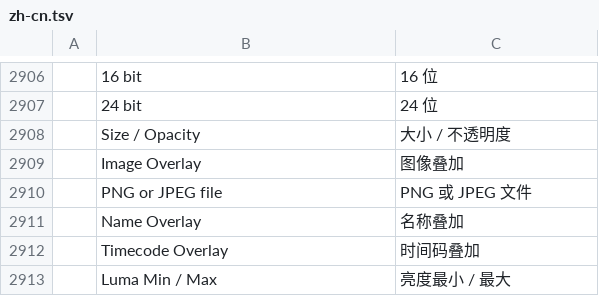
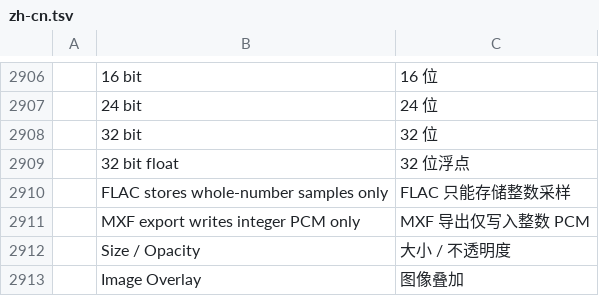
Before and after one commit to 00xJS/filmcraft, a TSV file: crates/ui-egui/src/i18n/zh-cn.tsv, drawn as a sheet; only a part is shown, gaps mark what is left out; the shorter side is filled out with more unchanged rows; the diff names each change by its address in the sheet, - before the commit and + after, or states it on an @@ line.

```diff
--- a/crates/ui-egui/src/i18n/zh-cn.tsv
+++ b/crates/ui-egui/src/i18n/zh-cn.tsv
+row 2908:  | 32 bit | 32 位
+row 2909:  | 32 bit float | 32 位浮点
+row 2910:  | FLAC stores whole-number samples only | FLAC 只能存储整数采样
+row 2911:  | MXF export writes integer PCM only | MXF 导出仅写入整数 PCM
```
Also changed, not shown: crates/ui-egui/src/i18n/es.tsv, crates/ui-egui/src/i18n/fr.tsv, 16 other files.
